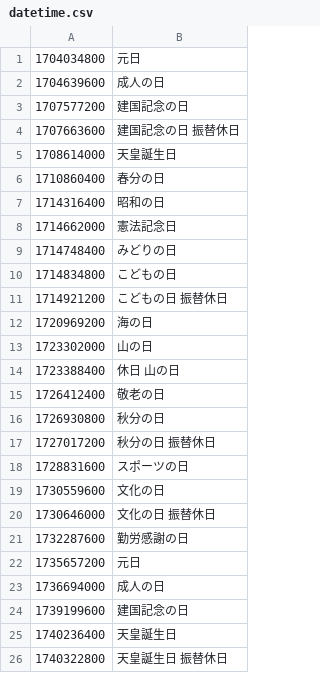
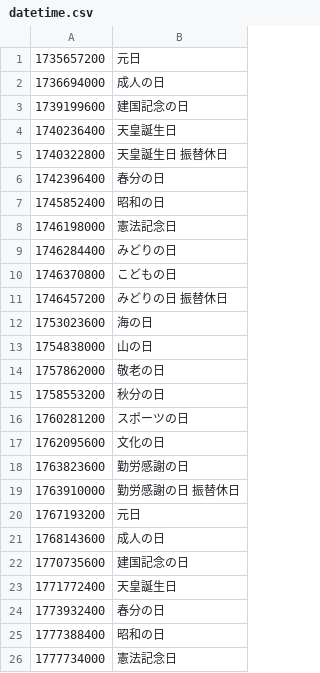
Before and after one commit to visca-hp-develop/visca-hp-develop.github.io, a CSV file: docs/api/holiday/v1/datetime.csv, drawn as a sheet; only a part is shown; the shorter side is filled out with more unchanged rows; the diff covers the shown part only.

```diff
--- a/docs/api/holiday/v1/datetime.csv
+++ b/docs/api/holiday/v1/datetime.csv
@@ -1,22 +1 @@
-1704034800,元日
-1704639600,成人の日
-1707577200,建国記念の日
-1707663600,"建国記念の日 振替休日"
-1708614000,天皇誕生日
-1710860400,春分の日
-1714316400,昭和の日
-1714662000,憲法記念日
-1714748400,みどりの日
-1714834800,こどもの日
-1714921200,"こどもの日 振替休日"
-1720969200,海の日
-1723302000,山の日
-1723388400,"休日 山の日"
-1726412400,敬老の日
-1726930800,秋分の日
-1727017200,"秋分の日 振替休日"
-1728831600,スポーツの日
-1730559600,文化の日
-1730646000,"文化の日 振替休日"
-1732287600,勤労感謝の日
 1735657200,元日
```
Also changed, not shown: 17 added rows elsewhere in this file, docs/api/holiday/v1/date.csv, 3 other files.
